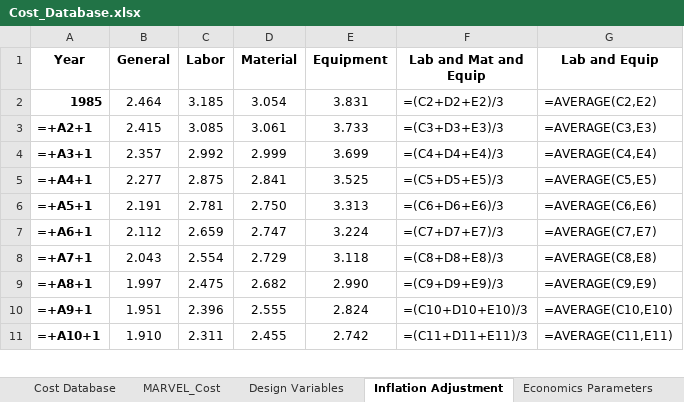
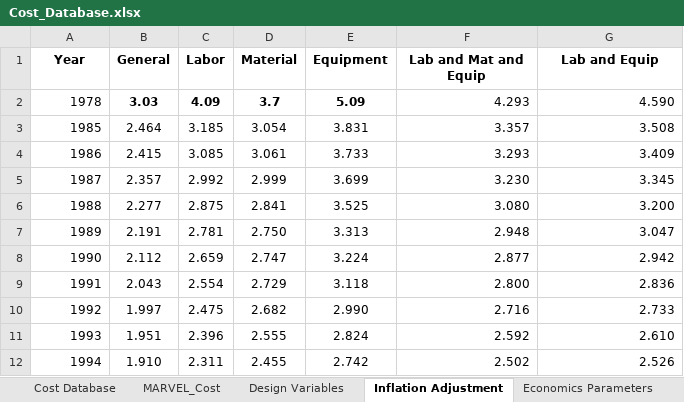
Before and after one commit to garcs2/MOUSE, an Excel workbook: cost/Cost_Database.xlsx, sheet Inflation Adjustment, drawn as a sheet; only a part is shown; values as stored, in another font and other column widths than the file's, no borders; formulas without a stored value are shown as written; addresses are those after the commit; the diff covers the shown part only; the diff names each change by its address in the sheet, - before the commit and + after, or states it on an @@ line.

Commit message:
fix: resolve cost escalation and central facility parsing issues
- Cost_Database.xlsx: unmerge Year column cells in Inflation Adjustment sheet
- cost_escalation.py: cast year values to int to fix float/int mismatch
- code_of_account_processing.py: guard against missing 'Sec Optional Variable' column

```diff
--- a/cost/Cost_Database.xlsx (sheet Inflation Adjustment)
+++ b/cost/Cost_Database.xlsx (sheet Inflation Adjustment)
+row 2: 1978 | 3.03 | 4.09 | 3.7 | 5.09 | 4.293 | 4.590
-A3:A12 bold: on
+A3:A12 bold: off
-F3 (Lab and Mat and Equip): =(C2+D2+E2)/3
+F3 (Lab and Mat and Equip): 3.357
-G3 (Lab and Equip): =AVERAGE(C2,E2)
+G3 (Lab and Equip): 3.508
-A4 (Year): =+A2+1
+A4 (Year): 1986
-F4 (Lab and Mat and Equip): =(C3+D3+E3)/3
+F4 (Lab and Mat and Equip): 3.293
-G4 (Lab and Equip): =AVERAGE(C3,E3)
+G4 (Lab and Equip): 3.409
-A5 (Year): =+A3+1
+A5 (Year): 1987
-F5 (Lab and Mat and Equip): =(C4+D4+E4)/3
+F5 (Lab and Mat and Equip): 3.230
-G5 (Lab and Equip): =AVERAGE(C4,E4)
+G5 (Lab and Equip): 3.345
-A6 (Year): =+A4+1
+A6 (Year): 1988
-F6 (Lab and Mat and Equip): =(C5+D5+E5)/3
+F6 (Lab and Mat and Equip): 3.080
-G6 (Lab and Equip): =AVERAGE(C5,E5)
+G6 (Lab and Equip): 3.200
-A7 (Year): =+A5+1
+A7 (Year): 1989
-F7 (Lab and Mat and Equip): =(C6+D6+E6)/3
+F7 (Lab and Mat and Equip): 2.948
-G7 (Lab and Equip): =AVERAGE(C6,E6)
+G7 (Lab and Equip): 3.047
-A8 (Year): =+A6+1
+A8 (Year): 1990
-F8 (Lab and Mat and Equip): =(C7+D7+E7)/3
+F8 (Lab and Mat and Equip): 2.877
-G8 (Lab and Equip): =AVERAGE(C7,E7)
+G8 (Lab and Equip): 2.942
-A9 (Year): =+A7+1
+A9 (Year): 1991
-F9 (Lab and Mat and Equip): =(C8+D8+E8)/3
+F9 (Lab and Mat and Equip): 2.800
-G9 (Lab and Equip): =AVERAGE(C8,E8)
+G9 (Lab and Equip): 2.836
-A10 (Year): =+A8+1
+A10 (Year): 1992
-F10 (Lab and Mat and Equip): =(C9+D9+E9)/3
+F10 (Lab and Mat and Equip): 2.716
-G10 (Lab and Equip): =AVERAGE(C9,E9)
+G10 (Lab and Equip): 2.733
-A11 (Year): =+A9+1
+A11 (Year): 1993
-F11 (Lab and Mat and Equip): =(C10+D10+E10)/3
+F11 (Lab and Mat and Equip): 2.592
-G11 (Lab and Equip): =AVERAGE(C10,E10)
+G11 (Lab and Equip): 2.610
-A12 (Year): =+A10+1
+A12 (Year): 1994
-F12 (Lab and Mat and Equip): =(C11+D11+E11)/3
+F12 (Lab and Mat and Equip): 2.502
-G12 (Lab and Equip): =AVERAGE(C11,E11)
+G12 (Lab and Equip): 2.526
```
Also changed, not shown: 88 edited cells and cell formats elsewhere in this sheet, sheet Central Facility Database, sheet Cost Database, sheet MARVEL_Cost, 2 other files.
